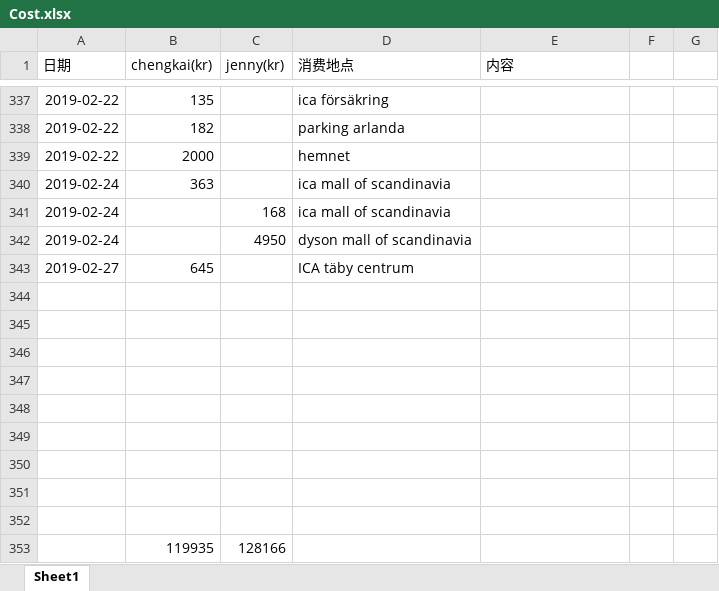
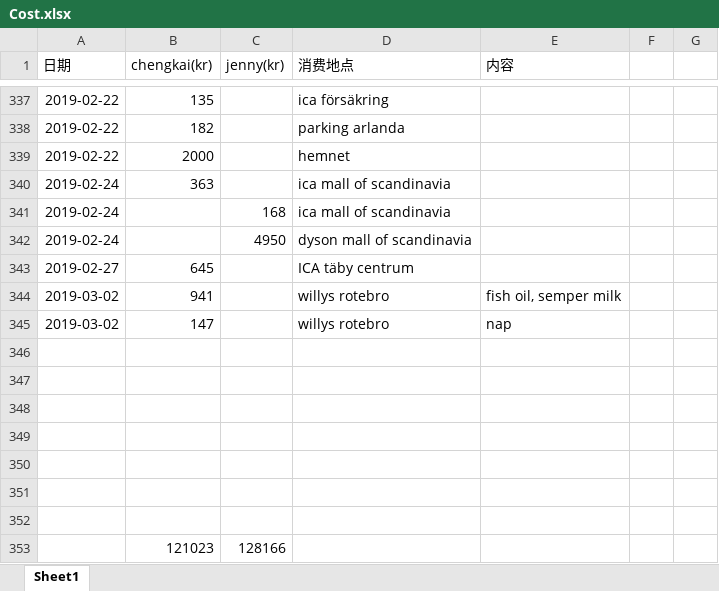
Before and after one commit to yanhuanwang/cost, an Excel workbook: Cost.xlsx, sheet Sheet1, drawn as a sheet; only a part is shown, gaps mark what is left out; values as stored, in another font and other column widths than the file's, no borders; conditional formats not drawn; removed rows and columns are numbered as before the commit, all else as after; the diff names each change by its address in the sheet, - before the commit and + after, or states it on an @@ line.

Commit message:
20190302

```diff
--- a/Cost.xlsx (sheet Sheet1)
+++ b/Cost.xlsx (sheet Sheet1)
+row 344: 2019-03-02 | 941 |  | willys rotebro | fish oil, semper milk
+row 345: 2019-03-02 | 147 |  | willys rotebro | nap
-row 353: (empty)
+row 353:  | 121023 | 128166
-row 352: (empty)
-row 353:  | 119935 | 128166
```
